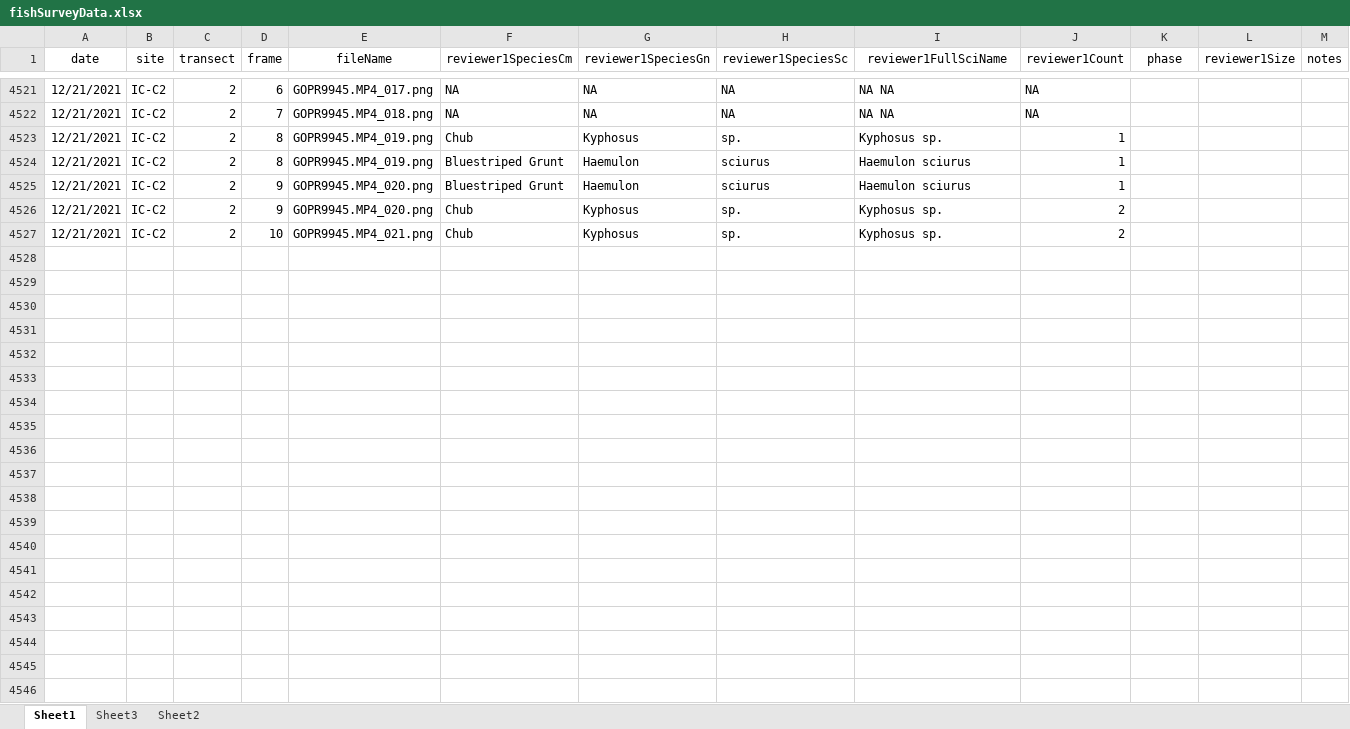
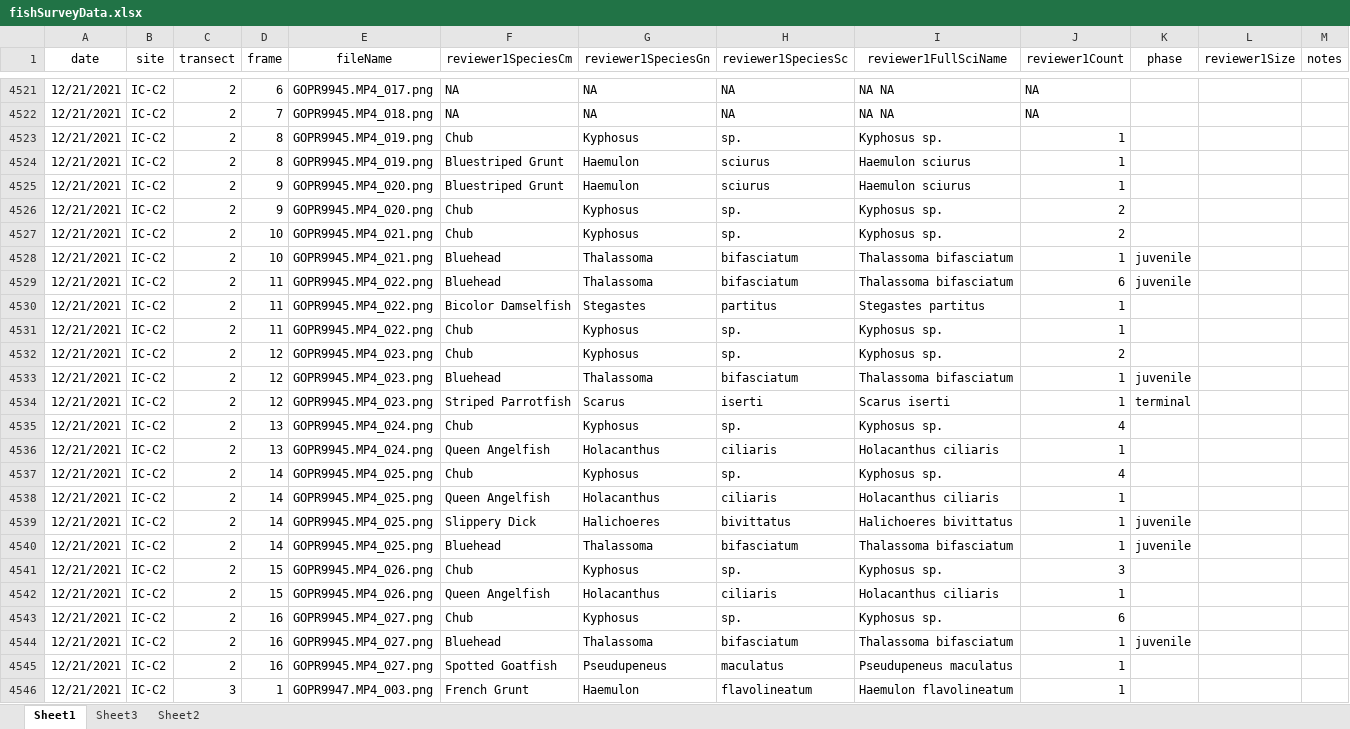
Before and after one commit to icombs2017/photogrammetryNOAA, an Excel workbook: fishSurveys/data/fishSurveyData.xlsx, sheet Sheet1, drawn as a sheet; only a part is shown, gaps mark what is left out; values as stored, in another font and other column widths than the file's, no borders; rows hold the shown columns only; the diff covers the shown part only; the diff names each change by its address in the sheet, - before the commit and + after, or states it on an @@ line.

Commit message:
Update fishSurveyData.xlsx

```diff
--- a/fishSurveys/data/fishSurveyData.xlsx (sheet Sheet1)
+++ b/fishSurveys/data/fishSurveyData.xlsx (sheet Sheet1)
+row 4528: 12/21/2021 | IC-C2 | 2 | 10 | GOPR9945.MP4_021.png | Bluehead | Thalassoma | bifasciatum | Thalassoma bifasciatum | 1 | juvenile
+row 4529: 12/21/2021 | IC-C2 | 2 | 11 | GOPR9945.MP4_022.png | Bluehead | Thalassoma | bifasciatum | Thalassoma bifasciatum | 6 | juvenile
+row 4530: 12/21/2021 | IC-C2 | 2 | 11 | GOPR9945.MP4_022.png | Bicolor Damselfish | Stegastes | partitus | Stegastes partitus | 1
+row 4531: 12/21/2021 | IC-C2 | 2 | 11 | GOPR9945.MP4_022.png | Chub | Kyphosus | sp. | Kyphosus sp. | 1
+row 4532: 12/21/2021 | IC-C2 | 2 | 12 | GOPR9945.MP4_023.png | Chub | Kyphosus | sp. | Kyphosus sp. | 2
+row 4533: 12/21/2021 | IC-C2 | 2 | 12 | GOPR9945.MP4_023.png | Bluehead | Thalassoma | bifasciatum | Thalassoma bifasciatum | 1 | juvenile
+row 4534: 12/21/2021 | IC-C2 | 2 | 12 | GOPR9945.MP4_023.png | Striped Parrotfish | Scarus | iserti | Scarus iserti | 1 | terminal
+row 4535: 12/21/2021 | IC-C2 | 2 | 13 | GOPR9945.MP4_024.png | Chub | Kyphosus | sp. | Kyphosus sp. | 4
+row 4536: 12/21/2021 | IC-C2 | 2 | 13 | GOPR9945.MP4_024.png | Queen Angelfish | Holacanthus | ciliaris | Holacanthus ciliaris | 1
+row 4537: 12/21/2021 | IC-C2 | 2 | 14 | GOPR9945.MP4_025.png | Chub | Kyphosus | sp. | Kyphosus sp. | 4
+row 4538: 12/21/2021 | IC-C2 | 2 | 14 | GOPR9945.MP4_025.png | Queen Angelfish | Holacanthus | ciliaris | Holacanthus ciliaris | 1
+row 4539: 12/21/2021 | IC-C2 | 2 | 14 | GOPR9945.MP4_025.png | Slippery Dick | Halichoeres | bivittatus | Halichoeres bivittatus | 1 | juvenile
+row 4540: 12/21/2021 | IC-C2 | 2 | 14 | GOPR9945.MP4_025.png | Bluehead | Thalassoma | bifasciatum | Thalassoma bifasciatum | 1 | juvenile
+row 4541: 12/21/2021 | IC-C2 | 2 | 15 | GOPR9945.MP4_026.png | Chub | Kyphosus | sp. | Kyphosus sp. | 3
+row 4542: 12/21/2021 | IC-C2 | 2 | 15 | GOPR9945.MP4_026.png | Queen Angelfish | Holacanthus | ciliaris | Holacanthus ciliaris | 1
+row 4543: 12/21/2021 | IC-C2 | 2 | 16 | GOPR9945.MP4_027.png | Chub | Kyphosus | sp. | Kyphosus sp. | 6
+row 4544: 12/21/2021 | IC-C2 | 2 | 16 | GOPR9945.MP4_027.png | Bluehead | Thalassoma | bifasciatum | Thalassoma bifasciatum | 1 | juvenile
+row 4545: 12/21/2021 | IC-C2 | 2 | 16 | GOPR9945.MP4_027.png | Spotted Goatfish | Pseudupeneus | maculatus | Pseudupeneus maculatus | 1
+row 4546: 12/21/2021 | IC-C2 | 3 | 1 | GOPR9947.MP4_003.png | French Grunt | Haemulon | flavolineatum | Haemulon flavolineatum | 1
```
Also changed, not shown: 40 added rows elsewhere in this sheet.
